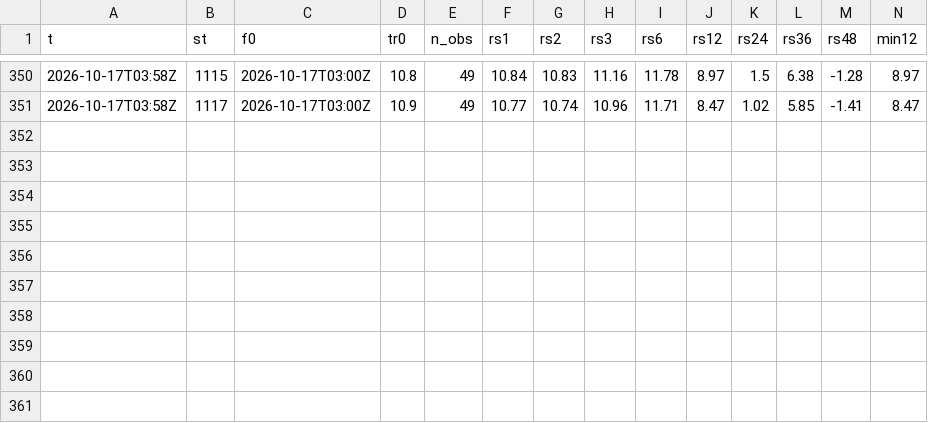
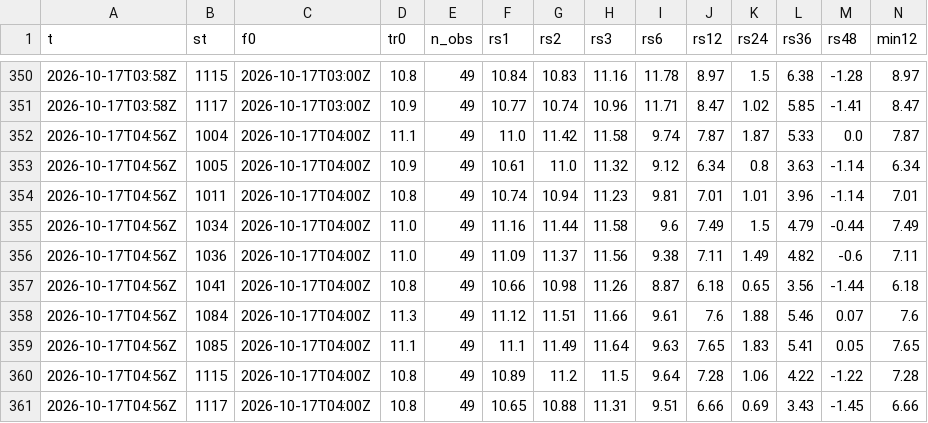
Before and after one commit to Sambbor/Vantaakeli, a CSV file: data/roadsurf-2026-10.csv, drawn as a sheet; only a part is shown, gaps mark what is left out; rows hold the shown columns only; the diff names each change by its address in the sheet, - before the commit and + after, or states it on an @@ line.

```diff
--- a/data/roadsurf-2026-10.csv
+++ b/data/roadsurf-2026-10.csv
+row 352: 2026-10-17T04:56Z | 1004 | 2026-10-17T04:00Z | 11.1 | 49 | 11.0 | 11.42 | 11.58 | 9.74 | 7.87 | 1.87 | 5.33 | 0.0 | 7.87
+row 353: 2026-10-17T04:56Z | 1005 | 2026-10-17T04:00Z | 10.9 | 49 | 10.61 | 11.0 | 11.32 | 9.12 | 6.34 | 0.8 | 3.63 | -1.14 | 6.34
+row 354: 2026-10-17T04:56Z | 1011 | 2026-10-17T04:00Z | 10.8 | 49 | 10.74 | 10.94 | 11.23 | 9.81 | 7.01 | 1.01 | 3.96 | -1.14 | 7.01
+row 355: 2026-10-17T04:56Z | 1034 | 2026-10-17T04:00Z | 11.0 | 49 | 11.16 | 11.44 | 11.58 | 9.6 | 7.49 | 1.5 | 4.79 | -0.44 | 7.49
+row 356: 2026-10-17T04:56Z | 1036 | 2026-10-17T04:00Z | 11.0 | 49 | 11.09 | 11.37 | 11.56 | 9.38 | 7.11 | 1.49 | 4.82 | -0.6 | 7.11
+row 357: 2026-10-17T04:56Z | 1041 | 2026-10-17T04:00Z | 10.8 | 49 | 10.66 | 10.98 | 11.26 | 8.87 | 6.18 | 0.65 | 3.56 | -1.44 | 6.18
+row 358: 2026-10-17T04:56Z | 1084 | 2026-10-17T04:00Z | 11.3 | 49 | 11.12 | 11.51 | 11.66 | 9.61 | 7.6 | 1.88 | 5.46 | 0.07 | 7.6
+row 359: 2026-10-17T04:56Z | 1085 | 2026-10-17T04:00Z | 11.1 | 49 | 11.1 | 11.49 | 11.64 | 9.63 | 7.65 | 1.83 | 5.41 | 0.05 | 7.65
+row 360: 2026-10-17T04:56Z | 1115 | 2026-10-17T04:00Z | 10.8 | 49 | 10.89 | 11.2 | 11.5 | 9.64 | 7.28 | 1.06 | 4.22 | -1.22 | 7.28
+row 361: 2026-10-17T04:56Z | 1117 | 2026-10-17T04:00Z | 10.8 | 49 | 10.65 | 10.88 | 11.31 | 9.51 | 6.66 | 0.69 | 3.43 | -1.45 | 6.66
```
Also changed, not shown: 2 other files.
